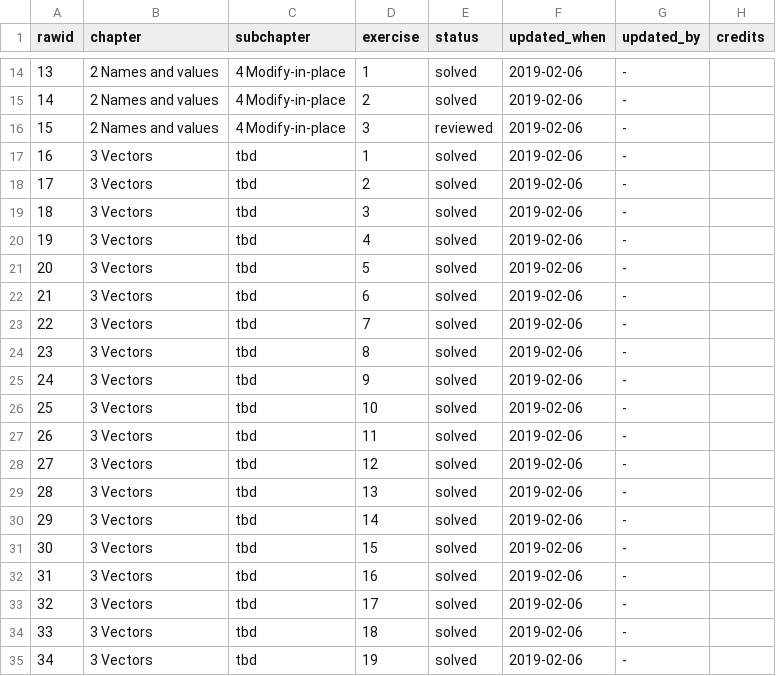
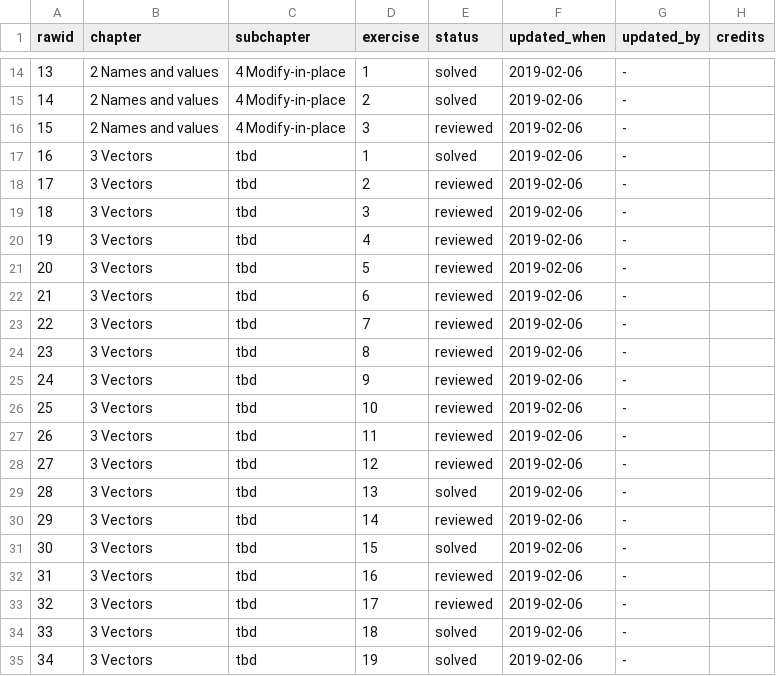
Before and after one commit to Tazinho/Advanced-R-Solutions, a CSV file: progress_data.csv, drawn as a sheet; only a part is shown, gaps mark what is left out.

Commit message:
Progress Chart: Add reviewed marks for "vectors"

```diff
--- a/progress_data.csv
+++ b/progress_data.csv
@@ -17,18 +17,18 @@
 16;"3 Vectors";"tbd";1;"solved";"2019-02-06";"-";""
-17;"3 Vectors";"tbd";2;"solved";"2019-02-06";"-";""
-18;"3 Vectors";"tbd";3;"solved";"2019-02-06";"-";""
-19;"3 Vectors";"tbd";4;"solved";"2019-02-06";"-";""
-20;"3 Vectors";"tbd";5;"solved";"2019-02-06";"-";""
-21;"3 Vectors";"tbd";6;"solved";"2019-02-06";"-";""
-22;"3 Vectors";"tbd";7;"solved";"2019-02-06";"-";""
-23;"3 Vectors";"tbd";8;"solved";"2019-02-06";"-";""
-24;"3 Vectors";"tbd";9;"solved";"2019-02-06";"-";""
-25;"3 Vectors";"tbd";10;"solved";"2019-02-06";"-";""
-26;"3 Vectors";"tbd";11;"solved";"2019-02-06";"-";""
-27;"3 Vectors";"tbd";12;"solved";"2019-02-06";"-";""
+17;"3 Vectors";"tbd";2;"reviewed";"2019-02-06";"-";""
+18;"3 Vectors";"tbd";3;"reviewed";"2019-02-06";"-";""
+19;"3 Vectors";"tbd";4;"reviewed";"2019-02-06";"-";""
+20;"3 Vectors";"tbd";5;"reviewed";"2019-02-06";"-";""
+21;"3 Vectors";"tbd";6;"reviewed";"2019-02-06";"-";""
+22;"3 Vectors";"tbd";7;"reviewed";"2019-02-06";"-";""
+23;"3 Vectors";"tbd";8;"reviewed";"2019-02-06";"-";""
+24;"3 Vectors";"tbd";9;"reviewed";"2019-02-06";"-";""
+25;"3 Vectors";"tbd";10;"reviewed";"2019-02-06";"-";""
+26;"3 Vectors";"tbd";11;"reviewed";"2019-02-06";"-";""
+27;"3 Vectors";"tbd";12;"reviewed";"2019-02-06";"-";""
 28;"3 Vectors";"tbd";13;"solved";"2019-02-06";"-";""
-29;"3 Vectors";"tbd";14;"solved";"2019-02-06";"-";""
+29;"3 Vectors";"tbd";14;"reviewed";"2019-02-06";"-";""
 30;"3 Vectors";"tbd";15;"solved";"2019-02-06";"-";""
-31;"3 Vectors";"tbd";16;"solved";"2019-02-06";"-";""
-32;"3 Vectors";"tbd";17;"solved";"2019-02-06";"-";""
+31;"3 Vectors";"tbd";16;"reviewed";"2019-02-06";"-";""
+32;"3 Vectors";"tbd";17;"reviewed";"2019-02-06";"-";""
 33;"3 Vectors";"tbd";18;"solved";"2019-02-06";"-";""
```
